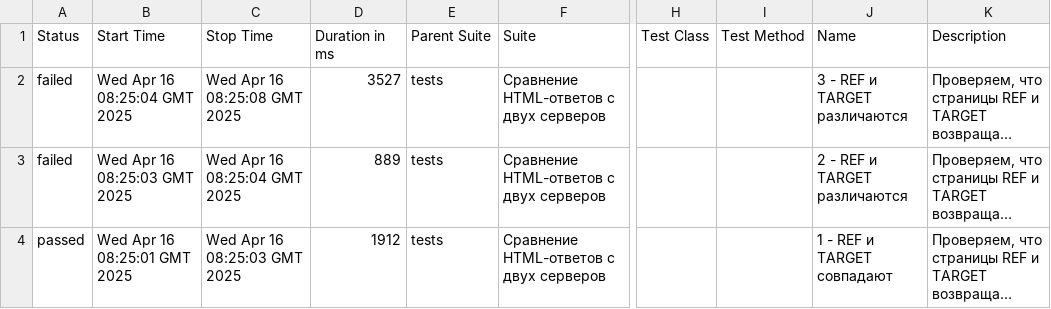
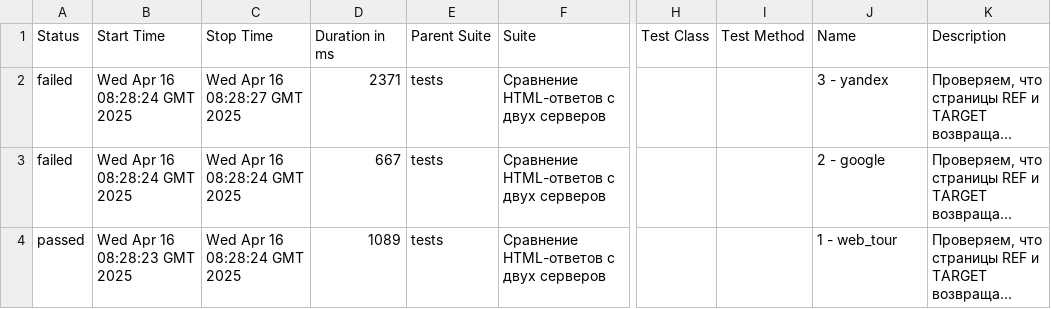
Before and after one commit to spank470/test-eq, a CSV file: latest/data/suites.csv, drawn as a sheet; only a part is shown, gaps mark what is left out; long unchanged cells end in …; the diff names each change by its address in the sheet, - before the commit and + after, or states it on an @@ line.

```diff
--- a/latest/data/suites.csv
+++ b/latest/data/suites.csv
-B2 (Start Time): Wed Apr 16 08:25:04 GMT 2025
+B2 (Start Time): Wed Apr 16 08:28:24 GMT 2025
-C2 (Stop Time): Wed Apr 16 08:25:08 GMT 2025
+C2 (Stop Time): Wed Apr 16 08:28:27 GMT 2025
-D2 (Duration in ms): 3527
+D2 (Duration in ms): 2371
-J2 (Name): 3 - REF и TARGET различаются
+J2 (Name): 3 - yandex
-B3 (Start Time): Wed Apr 16 08:25:03 GMT 2025
+B3 (Start Time): Wed Apr 16 08:28:24 GMT 2025
-C3 (Stop Time): Wed Apr 16 08:25:04 GMT 2025
+C3 (Stop Time): Wed Apr 16 08:28:24 GMT 2025
-D3 (Duration in ms): 889
+D3 (Duration in ms): 667
-J3 (Name): 2 - REF и TARGET различаются
+J3 (Name): 2 - google
-B4 (Start Time): Wed Apr 16 08:25:01 GMT 2025
+B4 (Start Time): Wed Apr 16 08:28:23 GMT 2025
-C4 (Stop Time): Wed Apr 16 08:25:03 GMT 2025
+C4 (Stop Time): Wed Apr 16 08:28:24 GMT 2025
-D4 (Duration in ms): 1912
+D4 (Duration in ms): 1089
-J4 (Name): 1 - REF и TARGET совпадают
+J4 (Name): 1 - web_tour
```
Also changed, not shown: 37 other files.
